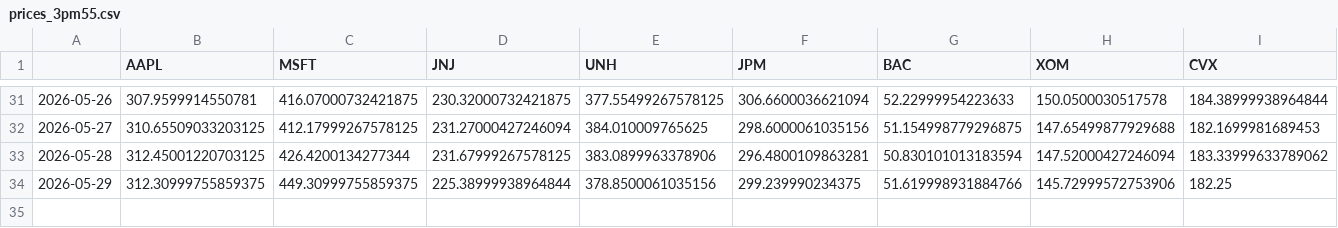
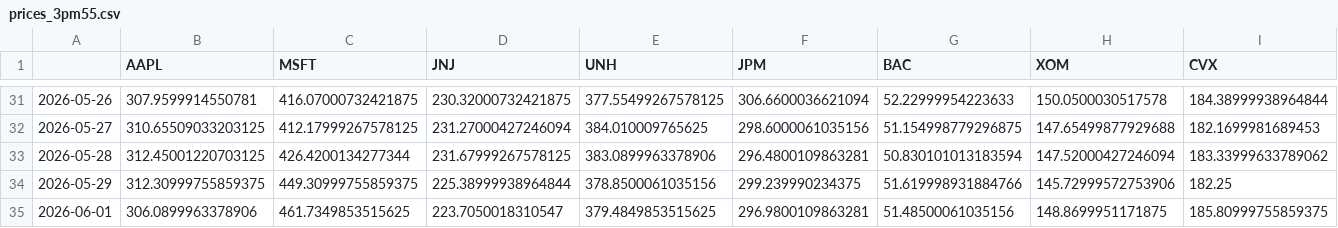
Before and after one commit to JRTrippett/Investment-Project, a CSV file: data/prices_3pm55.csv, drawn as a sheet; only a part is shown, gaps mark what is left out; rows hold the shown columns only; the diff names each change by its address in the sheet, - before the commit and + after, or states it on an @@ line.

```diff
--- a/data/prices_3pm55.csv
+++ b/data/prices_3pm55.csv
+row 35: 2026-06-01 | 306.0899963378906 | 461.7349853515625 | 223.7050018310547 | 379.4849853515625 | 296.9800109863281 | 51.48500061035156 | 148.8699951171875 | 185.80999755859375
```
